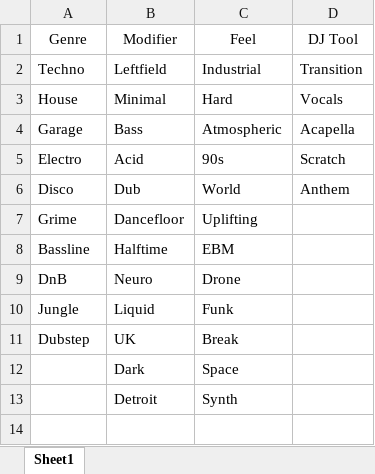
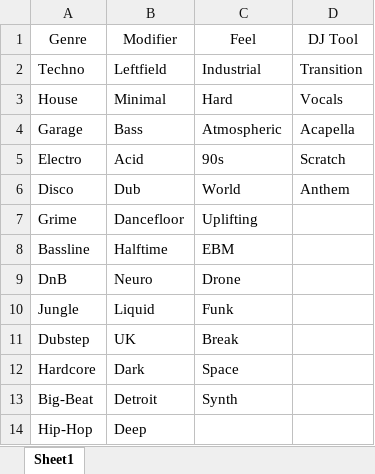
Before and after one commit to danthp4/Library_Manager, an Excel workbook: Genre.xlsx, sheet Sheet1, drawn as a sheet; values as stored, in another font and other column widths than the file's, no borders; the diff names each change by its address in the sheet, - before the commit and + after, or states it on an @@ line.

Commit message:
Additions to genres

```diff
--- a/Genre.xlsx (sheet Sheet1)
+++ b/Genre.xlsx (sheet Sheet1)
-A12 (Genre): (empty)
+A12 (Genre): Hardcore
-A13 (Genre): (empty)
+A13 (Genre): Big-Beat
+row 14: Hip-Hop | Deep
```
Also changed, not shown: 2 other files.
